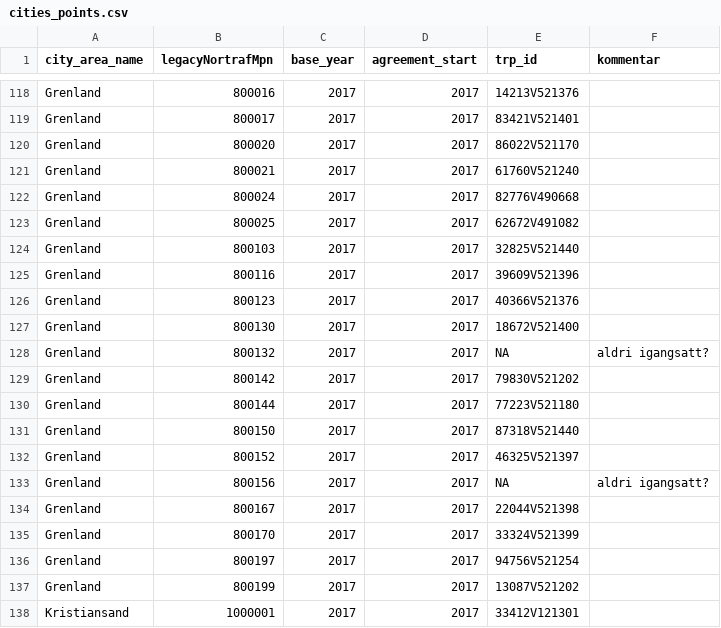
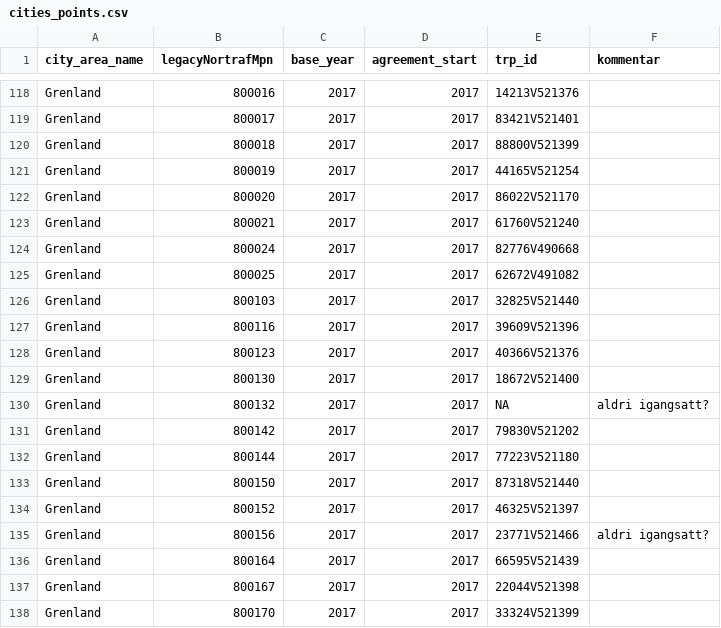
Before and after one commit to snohan/byindeks, a CSV file: data_points_raw/cities_points.csv, drawn as a sheet; only a part is shown, gaps mark what is left out; the shorter side is filled out with more unchanged rows.

Commit message:
Grenland!

```diff
--- a/data_points_raw/cities_points.csv
+++ b/data_points_raw/cities_points.csv
@@ -119,2 +119,4 @@ Grenland;800016;2017;2017;14213V521376;
 Grenland;800017;2017;2017;83421V521401;
+Grenland;800018;2017;2017;88800V521399;
+Grenland;800019;2017;2017;44165V521254;
 Grenland;800020;2017;2017;86022V521170;
@@ -132,3 +134,4 @@ Grenland;800150;2017;2017;87318V521440;
 Grenland;800152;2017;2017;46325V521397;
-Grenland;800156;2017;2017;NA;aldri igangsatt?
+Grenland;800156;2017;2017;23771V521466;aldri igangsatt?
+Grenland;800164;2017;2017;66595V521439;
 Grenland;800167;2017;2017;22044V521398;
```
Also changed, not shown: 5 other files.
